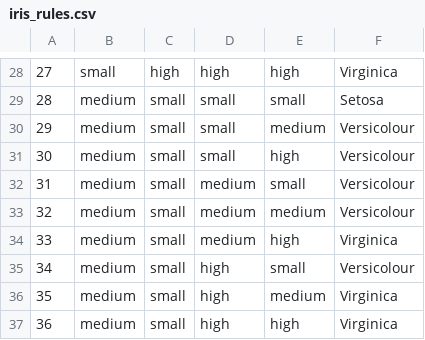
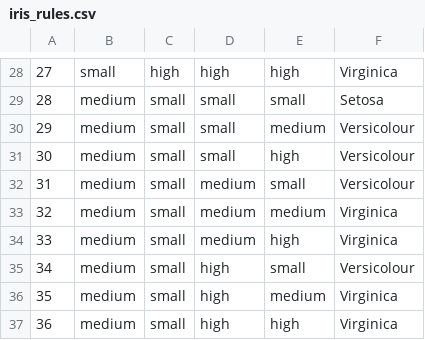
Before and after one commit to juelha/NeuroFuzzyRuleMiner, a CSV file: results/iris/iris_rules.csv, drawn as a sheet; only a part is shown, gaps mark what is left out; the diff covers the shown part only.

```diff
--- a/results/iris/iris_rules.csv
+++ b/results/iris/iris_rules.csv
@@ -32,3 +32,3 @@
 31,medium,small,medium,small,Versicolour
-32,medium,small,medium,medium,Versicolour
+32,medium,small,medium,medium,Virginica
 33,medium,small,medium,high,Virginica
```
Also changed, not shown: 20 edited cells elsewhere in this file, data/iris_df.csv, results/dummy3/dummy3_best__rules.csv, 15 other files.
